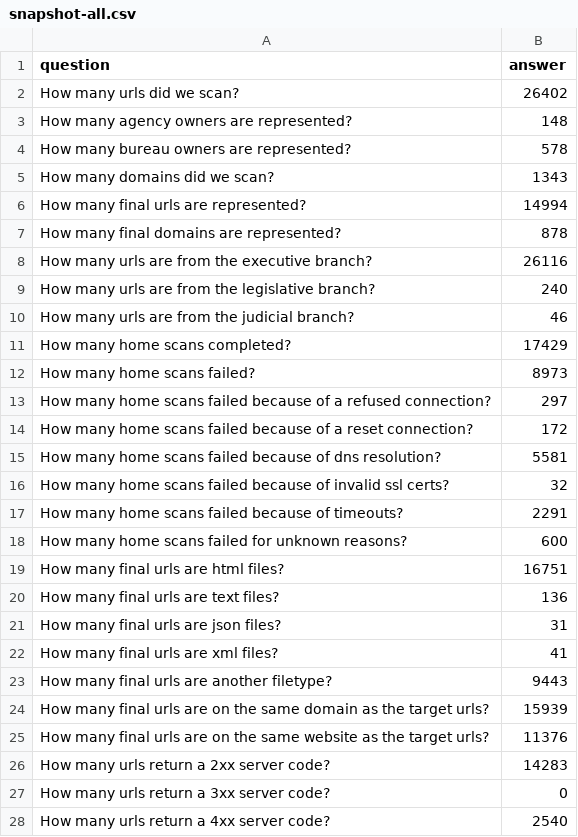
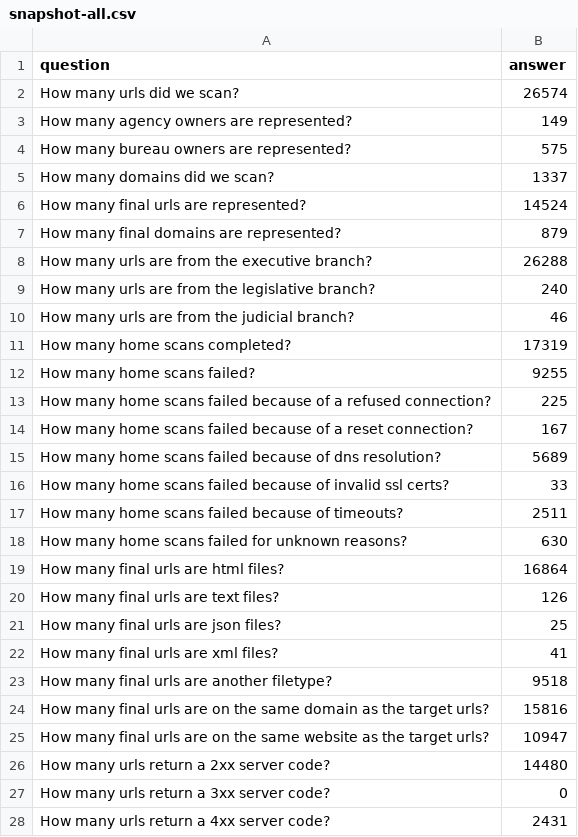
Before and after one commit to GSA/site-scanning-analysis, a CSV file: reports/snapshot-all.csv, drawn as a sheet; only a part is shown; the diff covers the shown part only.

```diff
--- a/reports/snapshot-all.csv
+++ b/reports/snapshot-all.csv
@@ -1,28 +1,28 @@
 question,answer
-How many urls did we scan?,26402
-How many agency owners are represented?,148
-How many bureau owners are represented?,578
-How many domains did we scan?,1343
-How many final urls are represented?,14994
-How many final domains are represented?,878
-How many urls are from the executive branch?,26116
+How many urls did we scan?,26574
+How many agency owners are represented?,149
+How many bureau owners are represented?,575
+How many domains did we scan?,1337
+How many final urls are represented?,14524
+How many final domains are represented?,879
+How many urls are from the executive branch?,26288
 How many urls are from the legislative branch?,240
 How many urls are from the judicial branch?,46
-How many home scans completed?,17429
-How many home scans failed?,8973
-How many home scans failed because of a refused connection?,297
-How many home scans failed because of a reset connection?,172
-How many home scans failed because of dns resolution?,5581
-How many home scans failed because of invalid ssl certs?,32
-How many home scans failed because of timeouts?,2291
-How many home scans failed for unknown reasons?,600
-How many final urls are html files?,16751
-How many final urls are text files?,136
-How many final urls are json files?,31
+How many home scans completed?,17319
+How many home scans failed?,9255
+How many home scans failed because of a refused connection?,225
+How many home scans failed because of a reset connection?,167
+How many home scans failed because of dns resolution?,5689
+How many home scans failed because of invalid ssl certs?,33
+How many home scans failed because of timeouts?,2511
+How many home scans failed for unknown reasons?,630
+How many final urls are html files?,16864
+How many final urls are text files?,126
+How many final urls are json files?,25
 How many final urls are xml files?,41
-How many final urls are another filetype?,9443
-How many final urls are on the same domain as the target urls?,15939
-How many final urls are on the same website as the target urls?,11376
-How many urls return a 2xx server code?,14283
+How many final urls are another filetype?,9518
+How many final urls are on the same domain as the target urls?,15816
+How many final urls are on the same website as the target urls?,10947
+How many urls return a 2xx server code?,14480
 How many urls return a 3xx server code?,0
-How many urls return a 4xx server code?,2540
+How many urls return a 4xx server code?,2431
```
Also changed, not shown: 57 edited cells elsewhere in this file, reports/snapshot-primary.csv, reports/target-url-list.csv.
